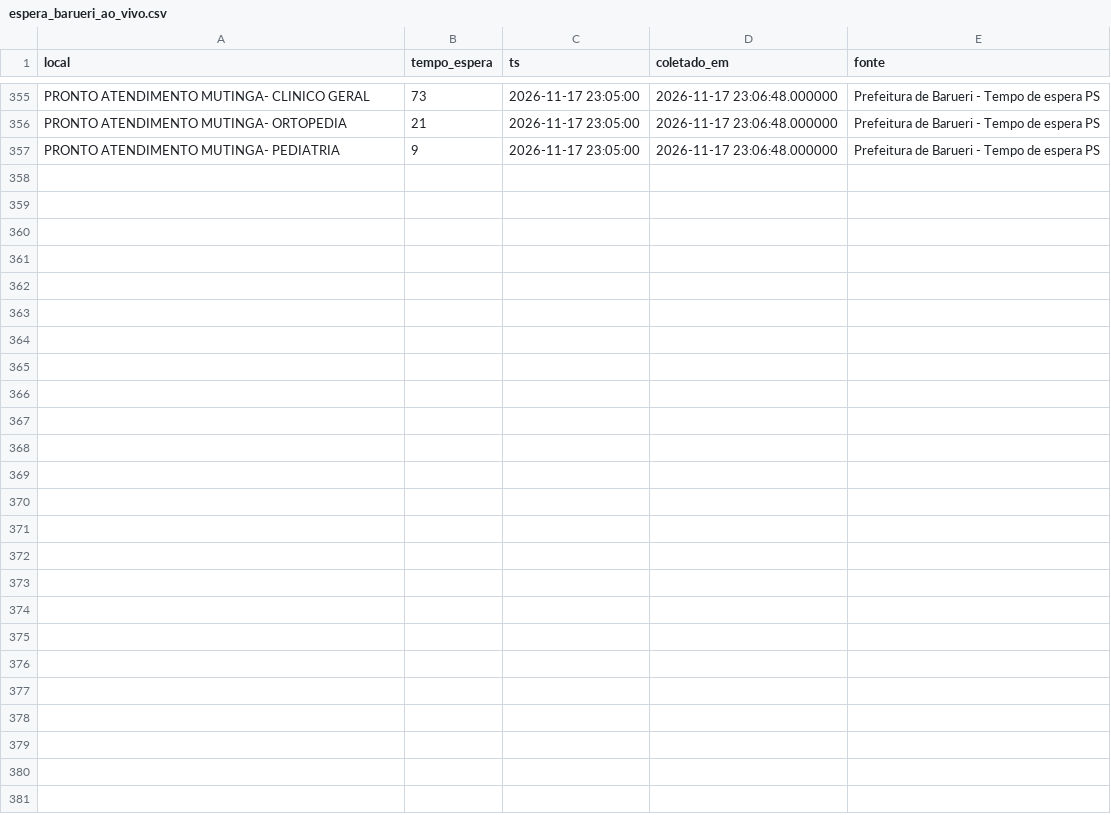
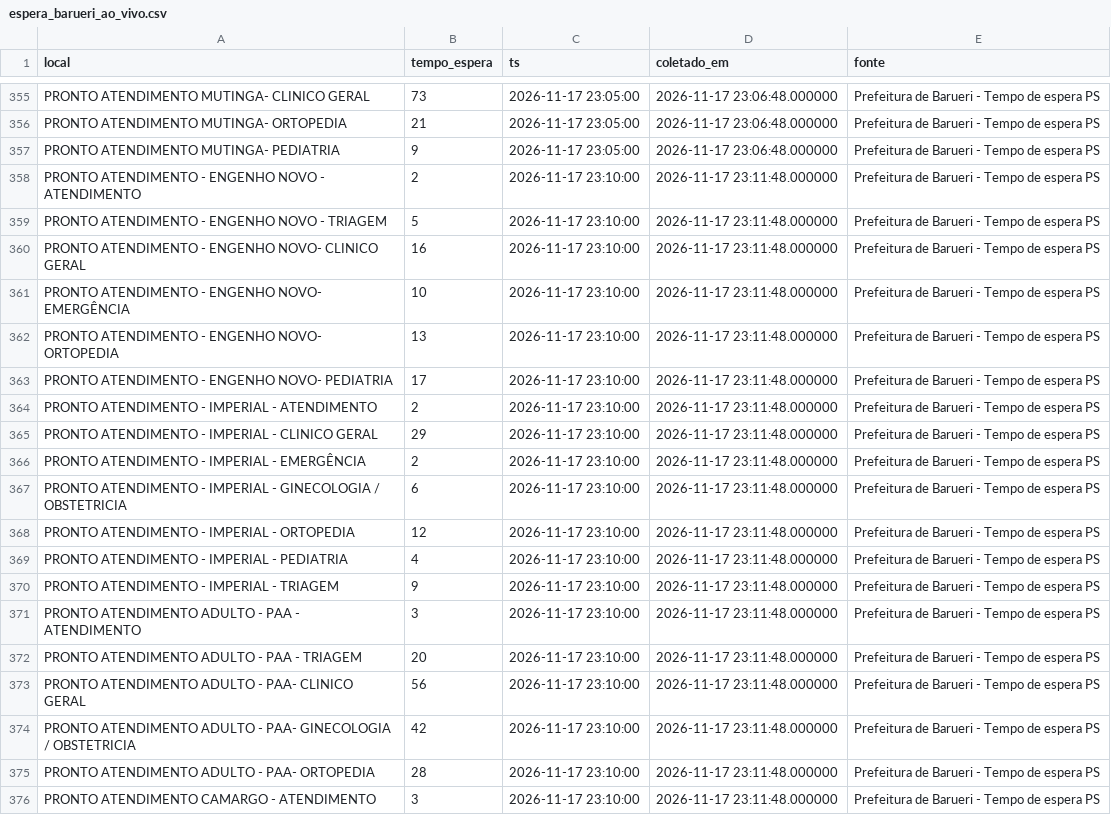
Before and after one commit to DiegoZandonadi/fila-certa, a CSV file: ml/dados/espera_barueri_ao_vivo.csv, drawn as a sheet; only a part is shown, gaps mark what is left out; the diff covers the shown part only.

```diff
--- a/ml/dados/espera_barueri_ao_vivo.csv
+++ b/ml/dados/espera_barueri_ao_vivo.csv
@@ -357 +357,20 @@ PRONTO ATENDIMENTO MUTINGA- ORTOPEDIA,21,2026-11-17 23:05:00,2026-11-17 23:06:48
 PRONTO ATENDIMENTO MUTINGA- PEDIATRIA,9,2026-11-17 23:05:00,2026-11-17 23:06:48.000000,Prefeitura de Barueri - Tempo de espera PS
+PRONTO ATENDIMENTO - ENGENHO NOVO - ATENDIMENTO,2,2026-11-17 23:10:00,2026-11-17 23:11:48.000000,Prefeitura de Barueri - Tempo de espera PS
+PRONTO ATENDIMENTO - ENGENHO NOVO - TRIAGEM,5,2026-11-17 23:10:00,2026-11-17 23:11:48.000000,Prefeitura de Barueri - Tempo de espera PS
+PRONTO ATENDIMENTO - ENGENHO NOVO- CLINICO GERAL,16,2026-11-17 23:10:00,2026-11-17 23:11:48.000000,Prefeitura de Barueri - Tempo de espera PS
+PRONTO ATENDIMENTO - ENGENHO NOVO- EMERGÊNCIA,10,2026-11-17 23:10:00,2026-11-17 23:11:48.000000,Prefeitura de Barueri - Tempo de espera PS
+PRONTO ATENDIMENTO - ENGENHO NOVO- ORTOPEDIA,13,2026-11-17 23:10:00,2026-11-17 23:11:48.000000,Prefeitura de Barueri - Tempo de espera PS
+PRONTO ATENDIMENTO - ENGENHO NOVO- PEDIATRIA,17,2026-11-17 23:10:00,2026-11-17 23:11:48.000000,Prefeitura de Barueri - Tempo de espera PS
+PRONTO ATENDIMENTO - IMPERIAL - ATENDIMENTO,2,2026-11-17 23:10:00,2026-11-17 23:11:48.000000,Prefeitura de Barueri - Tempo de espera PS
+PRONTO ATENDIMENTO - IMPERIAL - CLINICO GERAL,29,2026-11-17 23:10:00,2026-11-17 23:11:48.000000,Prefeitura de Barueri - Tempo de espera PS
+PRONTO ATENDIMENTO - IMPERIAL - EMERGÊNCIA,2,2026-11-17 23:10:00,2026-11-17 23:11:48.000000,Prefeitura de Barueri - Tempo de espera PS
+PRONTO ATENDIMENTO - IMPERIAL - GINECOLOGIA / OBSTETRICIA,6,2026-11-17 23:10:00,2026-11-17 23:11:48.000000,Prefeitura de Barueri - Tempo de espera PS
+PRONTO ATENDIMENTO - IMPERIAL - ORTOPEDIA,12,2026-11-17 23:10:00,2026-11-17 23:11:48.000000,Prefeitura de Barueri - Tempo de espera PS
+PRONTO ATENDIMENTO - IMPERIAL - PEDIATRIA,4,2026-11-17 23:10:00,2026-11-17 23:11:48.000000,Prefeitura de Barueri - Tempo de espera PS
+PRONTO ATENDIMENTO - IMPERIAL - TRIAGEM,9,2026-11-17 23:10:00,2026-11-17 23:11:48.000000,Prefeitura de Barueri - Tempo de espera PS
+PRONTO ATENDIMENTO ADULTO - PAA - ATENDIMENTO,3,2026-11-17 23:10:00,2026-11-17 23:11:48.000000,Prefeitura de Barueri - Tempo de espera PS
+PRONTO ATENDIMENTO ADULTO - PAA - TRIAGEM,20,2026-11-17 23:10:00,2026-11-17 23:11:48.000000,Prefeitura de Barueri - Tempo de espera PS
+PRONTO ATENDIMENTO ADULTO - PAA- CLINICO GERAL,56,2026-11-17 23:10:00,2026-11-17 23:11:48.000000,Prefeitura de Barueri - Tempo de espera PS
+PRONTO ATENDIMENTO ADULTO - PAA- GINECOLOGIA / OBSTETRICIA,42,2026-11-17 23:10:00,2026-11-17 23:11:48.000000,Prefeitura de Barueri - Tempo de espera PS
+PRONTO ATENDIMENTO ADULTO - PAA- ORTOPEDIA,28,2026-11-17 23:10:00,2026-11-17 23:11:48.000000,Prefeitura de Barueri - Tempo de espera PS
+PRONTO ATENDIMENTO CAMARGO - ATENDIMENTO,3,2026-11-17 23:10:00,2026-11-17 23:11:48.000000,Prefeitura de Barueri - Tempo de espera PS
```
Also changed, not shown: 15 added rows elsewhere in this file, 1 other file.
